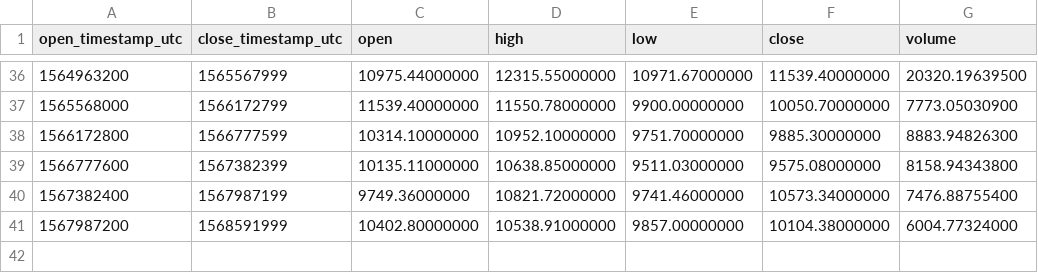
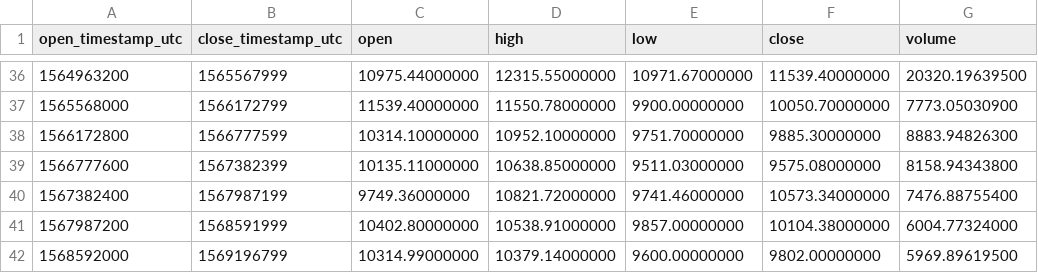
Before and after one commit to cryptobigbro/binance-BTCUSDC, a CSV file: binance-BTCUSDC-1w.csv, drawn as a sheet; only a part is shown, gaps mark what is left out; the diff names each change by its address in the sheet, - before the commit and + after, or states it on an @@ line.

```diff
--- a/binance-BTCUSDC-1w.csv
+++ b/binance-BTCUSDC-1w.csv
+row 42: 1568592000 | 1569196799 | 10314.99000000 | 10379.14000000 | 9600.00000000 | 9802.00000000 | 5969.89619500
```
Also changed, not shown: binance-BTCUSDC-1d.csv, binance-BTCUSDC-1h.csv.
